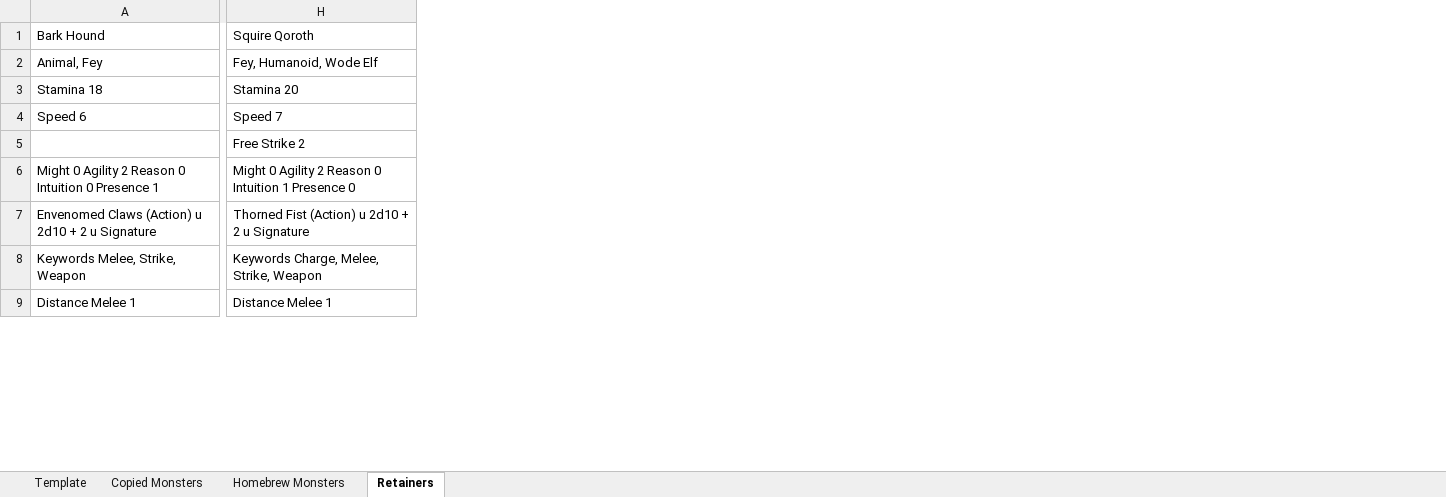
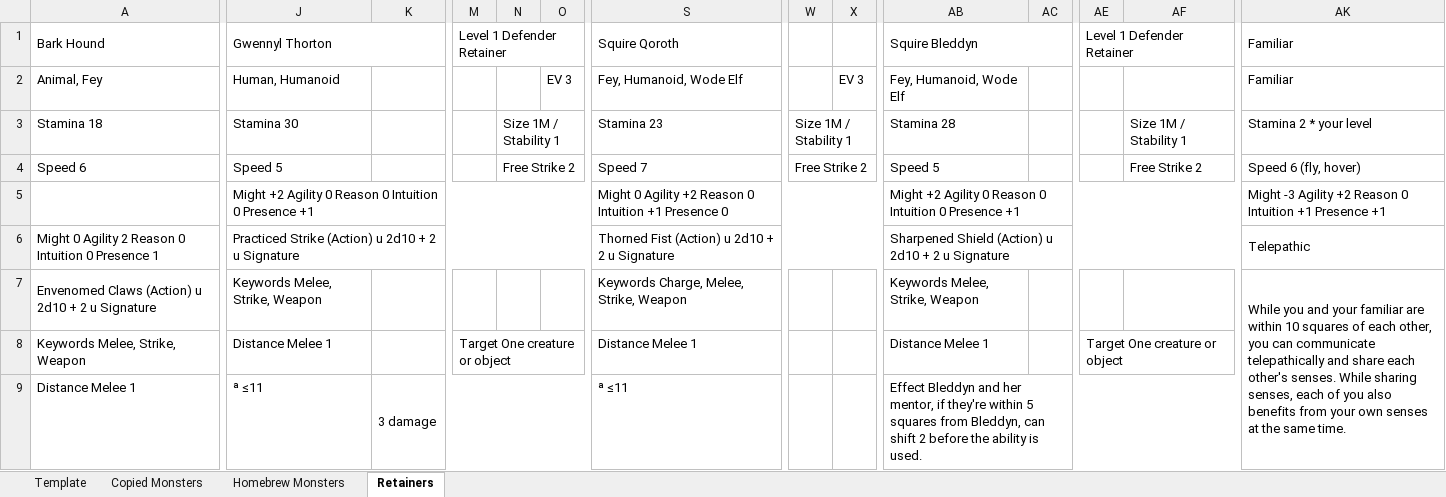
Before and after one commit to mkdir-not-war/dungeondrafts, an Excel workbook: adventures/ivywatch/working/monsters.xlsx, sheet Retainers, drawn as a sheet; only a part is shown, gaps mark what is left out; values as stored, in another font and other column widths than the file's, no cell formats; removed rows and columns are numbered as before the commit, all else as after; the diff covers the shown part only; the diff names each change by its address in the sheet, - before the commit and + after, or states it on an @@ line.

Commit message:
lots of monsters added, retainers edited

```diff
--- a/adventures/ivywatch/working/monsters.xlsx (sheet Retainers)
+++ b/adventures/ivywatch/working/monsters.xlsx (sheet Retainers)
+column J (Gwennyl Thorton), rows 2-9: Human, Humanoid | Stamina 30 | Speed 5 | Might +2 Agility 0 Reason 0 Intuition 0 Presence +1 | Practiced Strike (Action) u 2d10 + 2 u Signature | Keywords Melee, Strike, Weapon | Distance Melee 1 | ª ≤11
+column K, row 9: 3 damage
+column M (Level 1 Defender Retainer), row 8: Target One creature or object
+column N, rows 3-4: Size 1M / Stability 1 | Free Strike 2
+column O, row 2: EV 3
+column W, rows 3-4: Size 1M / Stability 1 | Free Strike 2
+column X, row 2: EV 3
+column AB (Squire Bleddyn), rows 2-9: Fey, Humanoid, Wode Elf | Stamina 28 | Speed 5 | Might +2 Agility 0 Reason 0 Intuition 0 Presence +1 | Sharpened Shield (Action) u 2d10 + 2 u Signature | Keywords Melee, Strike, Weapon | Distance Melee 1 | Effect Bleddyn and her mentor, if they're within 5 squares from Bleddyn, can shift 2 before the ability is used.
+column AC, empty
+column AE (Level 1 Defender Retainer), row 8: Target One creature or object
+column AF, rows 3-4: Size 1M / Stability 1 | Free Strike 2
+column AK (Familiar), rows 2-7: Familiar | Stamina 2 * your level | Speed 6 (fly, hover) | Might -3 Agility +2 Reason 0 Intuition +1 Presence +1 | Telepathic | While you and your familiar are within 10 squares of each other, you can communicate telepathically and share each other's senses. While sharing senses, each of you also benefits from your own senses at the same time.
-S3 (Squire Qoroth): Stamina 20
+S3 (Squire Qoroth): Stamina 23
-S5 (Squire Qoroth): Free Strike 2
+S5 (Squire Qoroth): Might 0 Agility +2 Reason 0 Intuition +1 Presence 0
+S5:X5 merged
-S6 (Squire Qoroth): Might 0 Agility 2 Reason 0 Intuition 1 Presence 0
+S6 (Squire Qoroth): Thorned Fist (Action) u 2d10 + 2 u Signature
-H6:M6 merged
+S6:X6 merged
-S7 (Squire Qoroth): Thorned Fist (Action) u 2d10 + 2 u Signature
+S7 (Squire Qoroth): Keywords Charge, Melee, Strike, Weapon
-H7:M7 merged
-S8 (Squire Qoroth): Keywords Charge, Melee, Strike, Weapon
+S8 (Squire Qoroth): Distance Melee 1
-S9 (Squire Qoroth): Distance Melee 1
+S9 (Squire Qoroth): ª ≤11
```
Also changed, not shown: 17 added columns, 15 edited cells and merged cells elsewhere in this sheet, sheet Homebrew Monsters, cell formats, 7 other files.
